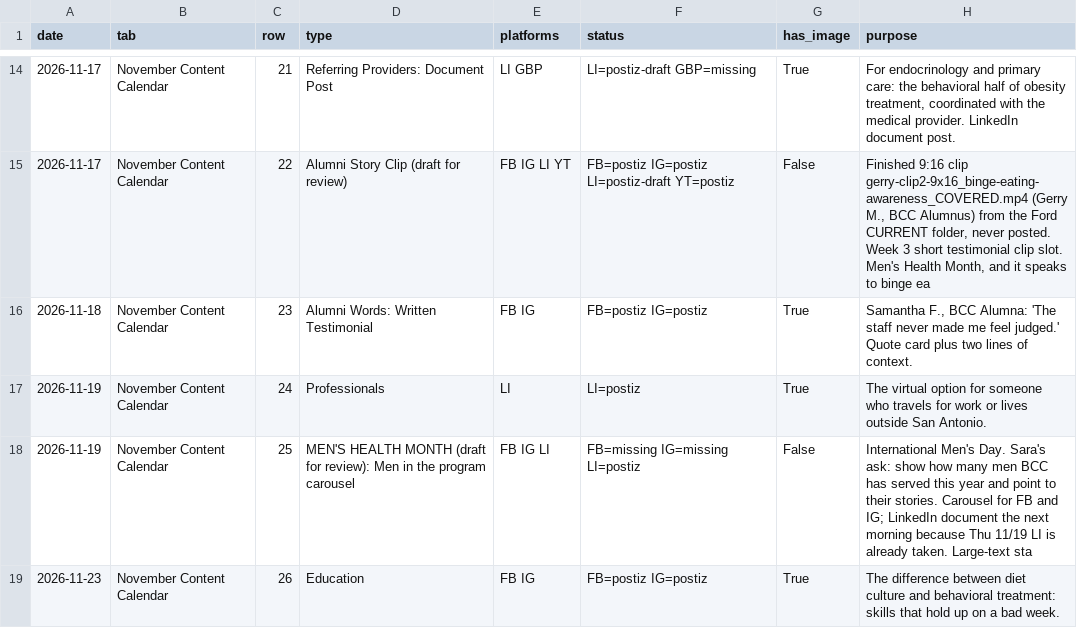
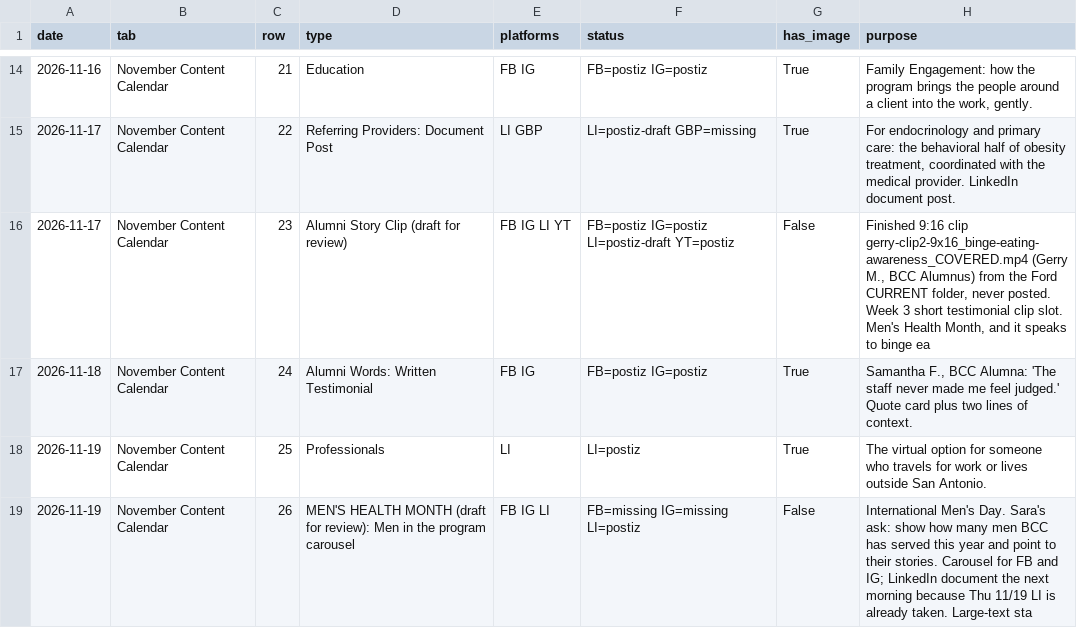
Before and after one commit to austintude/cowork-cron-jobs, a CSV file: bariatric-counseling-center/social-calendar/data/social-calendar-2026-11-04.csv, drawn as a sheet; only a part is shown, gaps mark what is left out; the diff covers the shown part only.

```diff
--- a/bariatric-counseling-center/social-calendar/data/social-calendar-2026-11-04.csv
+++ b/bariatric-counseling-center/social-calendar/data/social-calendar-2026-11-04.csv
@@ -14,6 +14,6 @@ date,tab,row,type,platforms,status,has_image,purpose
-2026-11-17,November Content Calendar,21,Referring Providers: Document Post,LI GBP,LI=postiz-draft GBP=missing,True,"For endocrinology and primary care: the behavioral half of obesity treatment, coordinated with the medical provider. LinkedIn document post."
-2026-11-17,November Content Calendar,22,Alumni Story Clip (draft for review),FB IG LI YT,FB=postiz IG=postiz LI=postiz-draft YT=postiz,False,"Finished 9:16 clip gerry-clip2-9x16_binge-eating-awareness_COVERED.mp4 (Gerry M., BCC Alumnus) from the Ford CURRENT folder, never posted. Week 3 short testimonial clip slot. Men's Health Month, and it speaks to binge ea"
-2026-11-18,November Content Calendar,23,Alumni Words: Written Testimonial,FB IG,FB=postiz IG=postiz,True,"Samantha F., BCC Alumna: 'The staff never made me feel judged.' Quote card plus two lines of context."
-2026-11-19,November Content Calendar,24,Professionals,LI,LI=postiz,True,The virtual option for someone who travels for work or lives outside San Antonio.
-2026-11-19,November Content Calendar,25,MEN'S HEALTH MONTH (draft for review): Men in the program carousel,FB IG LI,FB=missing IG=missing LI=postiz,False,International Men's Day. Sara's ask: show how many men BCC has served this year and point to their stories. Carousel for FB and IG; LinkedIn document the next morning because Thu 11/19 LI is already taken. Large-text sta
-2026-11-23,November Content Calendar,26,Education,FB IG,FB=postiz IG=postiz,True,The difference between diet culture and behavioral treatment: skills that hold up on a bad week.
+2026-11-16,November Content Calendar,21,Education,FB IG,FB=postiz IG=postiz,True,"Family Engagement: how the program brings the people around a client into the work, gently."
+2026-11-17,November Content Calendar,22,Referring Providers: Document Post,LI GBP,LI=postiz-draft GBP=missing,True,"For endocrinology and primary care: the behavioral half of obesity treatment, coordinated with the medical provider. LinkedIn document post."
+2026-11-17,November Content Calendar,23,Alumni Story Clip (draft for review),FB IG LI YT,FB=postiz IG=postiz LI=postiz-draft YT=postiz,False,"Finished 9:16 clip gerry-clip2-9x16_binge-eating-awareness_COVERED.mp4 (Gerry M., BCC Alumnus) from the Ford CURRENT folder, never posted. Week 3 short testimonial clip slot. Men's Health Month, and it speaks to binge ea"
+2026-11-18,November Content Calendar,24,Alumni Words: Written Testimonial,FB IG,FB=postiz IG=postiz,True,"Samantha F., BCC Alumna: 'The staff never made me feel judged.' Quote card plus two lines of context."
+2026-11-19,November Content Calendar,25,Professionals,LI,LI=postiz,True,The virtual option for someone who travels for work or lives outside San Antonio.
+2026-11-19,November Content Calendar,26,MEN'S HEALTH MONTH (draft for review): Men in the program carousel,FB IG LI,FB=missing IG=missing LI=postiz,False,International Men's Day. Sara's ask: show how many men BCC has served this year and point to their stories. Carousel for FB and IG; LinkedIn document the next morning because Thu 11/19 LI is already taken. Large-text sta
```
Also changed, not shown: 1 added row and 42 edited cells elsewhere in this file, 1 other file.
